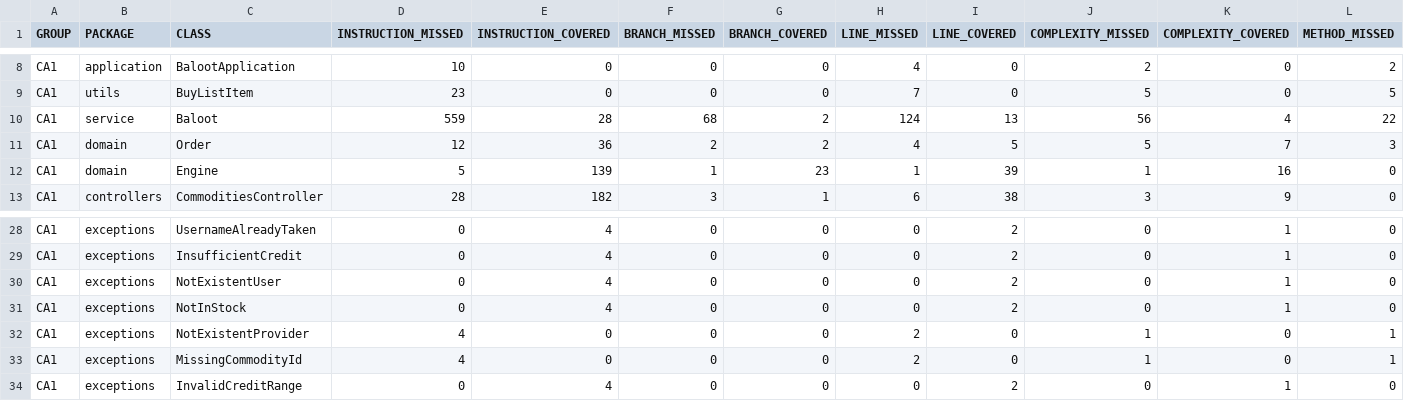
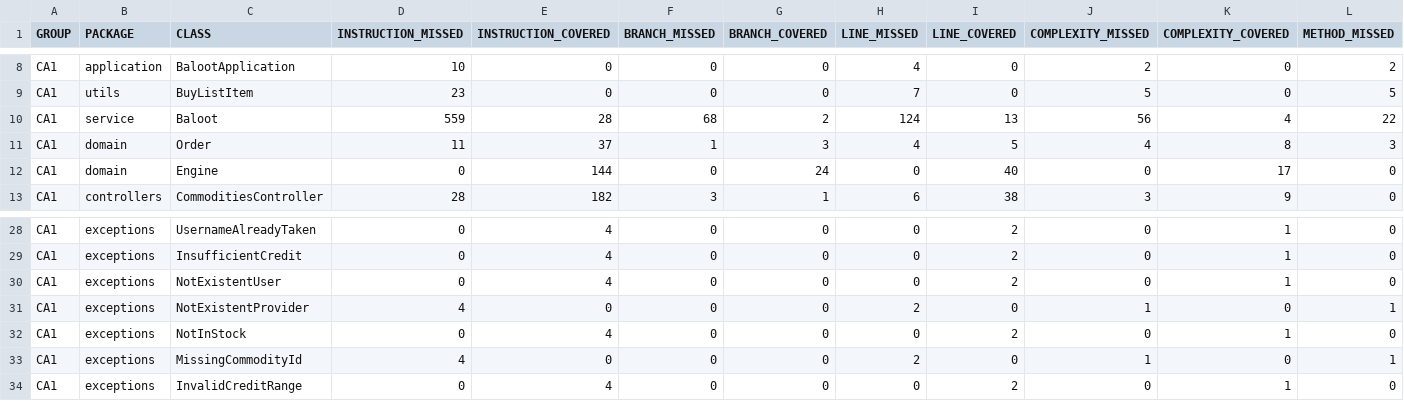
Before and after one commit to ryhnAp/Test, a CSV file: target/site/jacoco/jacoco.csv, drawn as a sheet; only a part is shown, gaps mark what is left out; the diff names each change by its address in the sheet, - before the commit and + after, or states it on an @@ line.

Commit message:
jacoco?

```diff
--- a/target/site/jacoco/jacoco.csv
+++ b/target/site/jacoco/jacoco.csv
-D11 (INSTRUCTION_MISSED): 12
+D11 (INSTRUCTION_MISSED): 11
-E11 (INSTRUCTION_COVERED): 36
+E11 (INSTRUCTION_COVERED): 37
-F11 (BRANCH_MISSED): 2
+F11 (BRANCH_MISSED): 1
-G11 (BRANCH_COVERED): 2
+G11 (BRANCH_COVERED): 3
-J11 (COMPLEXITY_MISSED): 5
+J11 (COMPLEXITY_MISSED): 4
-K11 (COMPLEXITY_COVERED): 7
+K11 (COMPLEXITY_COVERED): 8
-D12 (INSTRUCTION_MISSED): 5
+D12 (INSTRUCTION_MISSED): 0
-E12 (INSTRUCTION_COVERED): 139
+E12 (INSTRUCTION_COVERED): 144
-F12 (BRANCH_MISSED): 1
+F12 (BRANCH_MISSED): 0
-G12 (BRANCH_COVERED): 23
+G12 (BRANCH_COVERED): 24
-H12 (LINE_MISSED): 1
+H12 (LINE_MISSED): 0
-I12 (LINE_COVERED): 39
+I12 (LINE_COVERED): 40
-J12 (COMPLEXITY_MISSED): 1
+J12 (COMPLEXITY_MISSED): 0
-K12 (COMPLEXITY_COVERED): 16
+K12 (COMPLEXITY_COVERED): 17
@@ row 32 moved to row 31: CA1 @@
```
Also changed, not shown: 25 other files.
